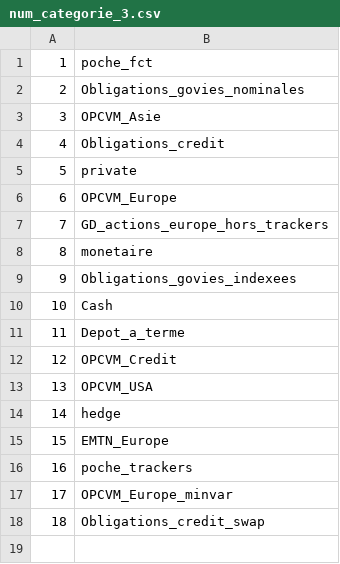
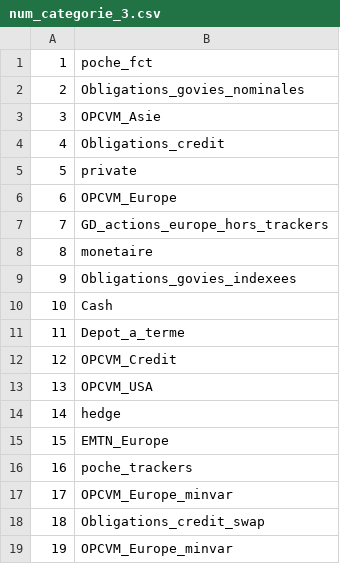
Before and after one commit to 8thStrike/kerasLearning, a CSV file: data/Documents/Edouard/Travail/database/num_categorie_3.csv, drawn as a sheet.

```diff
--- a/data/Documents/Edouard/Travail/database/num_categorie_3.csv
+++ b/data/Documents/Edouard/Travail/database/num_categorie_3.csv
@@ -18 +18,2 @@
 18;Obligations_credit_swap
+19;OPCVM_Europe_minvar
```
Also changed, not shown: 9 other files.
